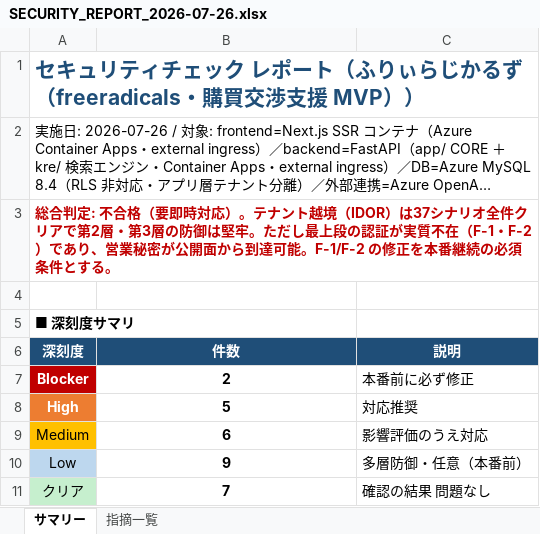
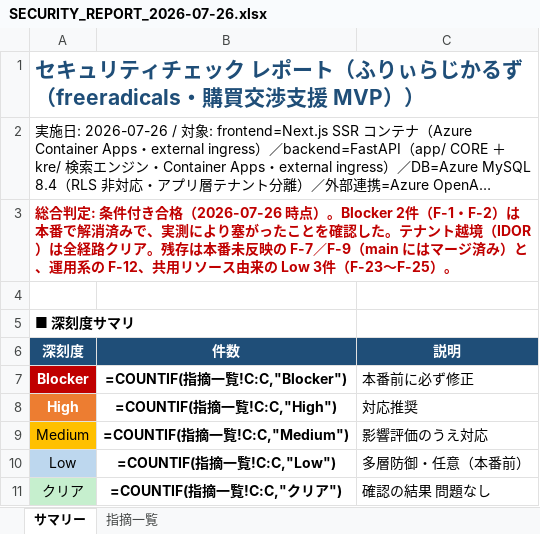
Before and after one commit to nonooktk/food_supply_MVP, an Excel workbook: docs/SECURITY_REPORT_2026-07-26.xlsx, sheet サマリー, drawn as a sheet; long unchanged cells end in …; values as stored, in another font and other column widths than the file's, no borders; formulas without a stored value are shown as written; the diff names each change by its address in the sheet, - before the commit and + after, or states it on an @@ line.

```diff
--- a/docs/SECURITY_REPORT_2026-07-26.xlsx (sheet サマリー)
+++ b/docs/SECURITY_REPORT_2026-07-26.xlsx (sheet サマリー)
-A3 (深刻度): …合判定: 不合格（要即時対応）。テナント越境（IDOR）は37シナリオ全件クリアで第2層・第3層の防御は堅牢。ただし最上段の認証が実質不在（F-1・F-2）であり、営業秘密が公開面から到達可能。F-1/F-2 の修正を本番継続の必須条件とする。
+A3 (深刻度): …合判定: 条件付き合格（2026-07-26 時点）。Blocker 2件（F-1・F-2）は本番で解消済みで、実測により塞がったことを確認した。テナント越境（IDOR）は全経路クリア。残存は本番未反映の F-7／F-9（main にはマージ済み）と、運用系の F-12、共用リソース由来の Low 3件（F-23〜F-25）。
-B7 (件数): 2
+B7 (件数): =COUNTIF(指摘一覧!C:C,"Blocker")
-B8 (件数): 5
+B8 (件数): =COUNTIF(指摘一覧!C:C,"High")
-B9 (件数): 6
+B9 (件数): =COUNTIF(指摘一覧!C:C,"Medium")
-B10 (件数): 9
+B10 (件数): =COUNTIF(指摘一覧!C:C,"Low")
-B11 (件数): 7
+B11 (件数): =COUNTIF(指摘一覧!C:C,"クリア")
```
Also changed, not shown: sheet 指摘一覧, 1 other file.
